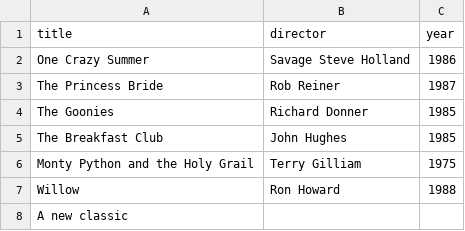
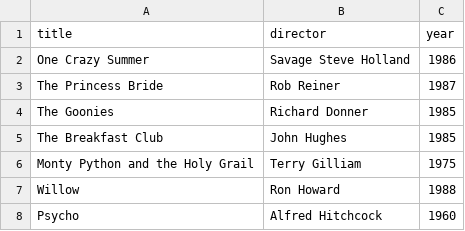
Before and after one commit to mgmaster24/webflyx, a CSV file: classics.csv, drawn as a sheet.

Commit message:
Fix file

```diff
--- a/classics.csv
+++ b/classics.csv
@@ -7,2 +7,2 @@ Monty Python and the Holy Grail, Terry Gilliam, 1975
 Willow, Ron Howard, 1988
-A new classic
+Psycho, Alfred Hitchcock, 1960
```
